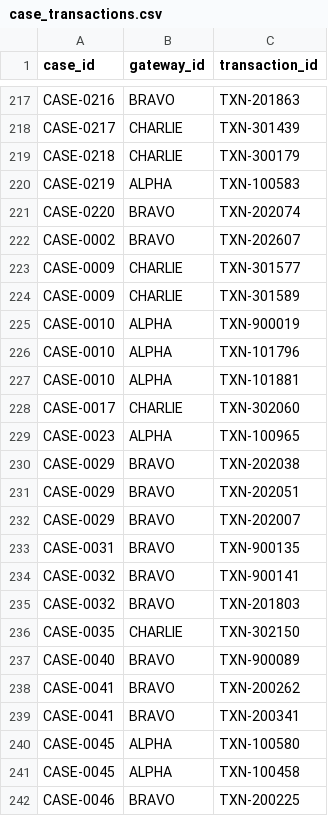
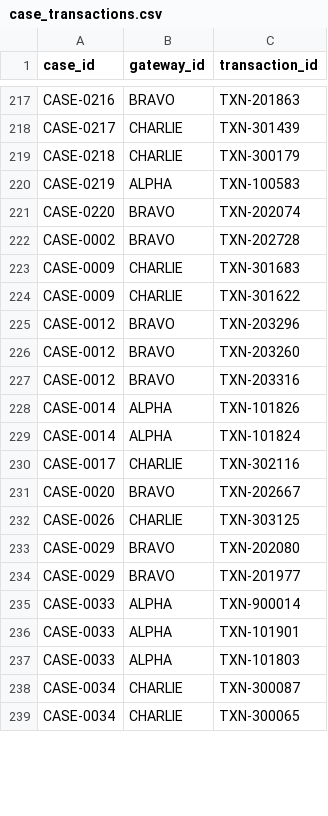
Before and after one commit to brpuneet898/BA_colab_bench_tasks, a CSV file: payment-fraud-loss-exposure-analysis/environment/data/case_transactions.csv, drawn as a sheet; only a part is shown, gaps mark what is left out; the diff covers the shown part only.

```diff
--- a/payment-fraud-loss-exposure-analysis/environment/data/case_transactions.csv
+++ b/payment-fraud-loss-exposure-analysis/environment/data/case_transactions.csv
@@ -221,22 +221,19 @@ CASE-0219,ALPHA,TXN-100583
 CASE-0220,BRAVO,TXN-202074
-CASE-0002,BRAVO,TXN-202607
-CASE-0009,CHARLIE,TXN-301577
-CASE-0009,CHARLIE,TXN-301589
-CASE-0010,ALPHA,TXN-900019
-CASE-0010,ALPHA,TXN-101796
-CASE-0010,ALPHA,TXN-101881
-CASE-0017,CHARLIE,TXN-302060
-CASE-0023,ALPHA,TXN-100965
-CASE-0029,BRAVO,TXN-202038
-CASE-0029,BRAVO,TXN-202051
-CASE-0029,BRAVO,TXN-202007
-CASE-0031,BRAVO,TXN-900135
-CASE-0032,BRAVO,TXN-900141
-CASE-0032,BRAVO,TXN-201803
-CASE-0035,CHARLIE,TXN-302150
-CASE-0040,BRAVO,TXN-900089
-CASE-0041,BRAVO,TXN-200262
-CASE-0041,BRAVO,TXN-200341
-CASE-0045,ALPHA,TXN-100580
-CASE-0045,ALPHA,TXN-100458
-CASE-0046,BRAVO,TXN-200225
+CASE-0002,BRAVO,TXN-202728
+CASE-0009,CHARLIE,TXN-301683
+CASE-0009,CHARLIE,TXN-301622
+CASE-0012,BRAVO,TXN-203296
+CASE-0012,BRAVO,TXN-203260
+CASE-0012,BRAVO,TXN-203316
+CASE-0014,ALPHA,TXN-101826
+CASE-0014,ALPHA,TXN-101824
+CASE-0017,CHARLIE,TXN-302116
+CASE-0020,BRAVO,TXN-202667
+CASE-0026,CHARLIE,TXN-303125
+CASE-0029,BRAVO,TXN-202080
+CASE-0029,BRAVO,TXN-201977
+CASE-0033,ALPHA,TXN-900014
+CASE-0033,ALPHA,TXN-101901
+CASE-0033,ALPHA,TXN-101803
+CASE-0034,CHARLIE,TXN-300087
+CASE-0034,CHARLIE,TXN-300065
```
Also changed, not shown: 12 added rows, 14 removed rows and 35 edited cells elsewhere in this file, payment-fraud-loss-exposure-analysis/environment/data/dispute_resolutions.csv, payment-fraud-loss-exposure-analysis/environment/data/transactions.csv, 3 other files.
